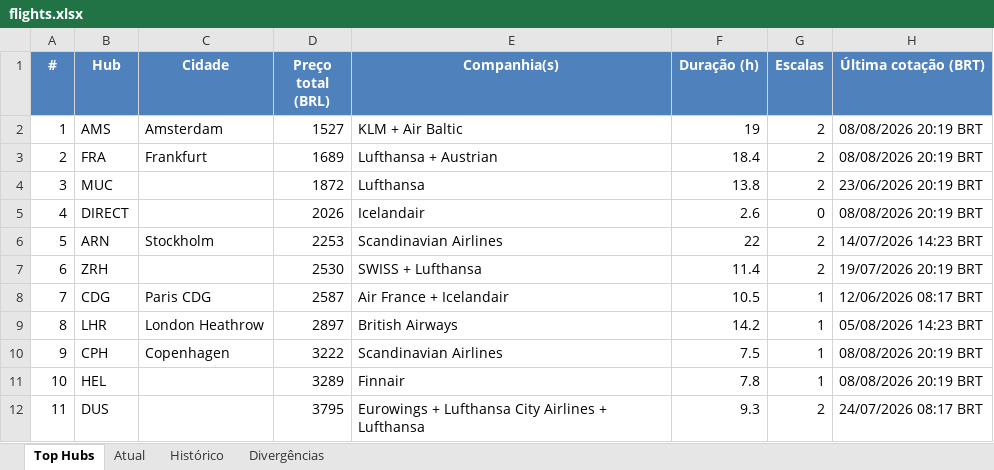
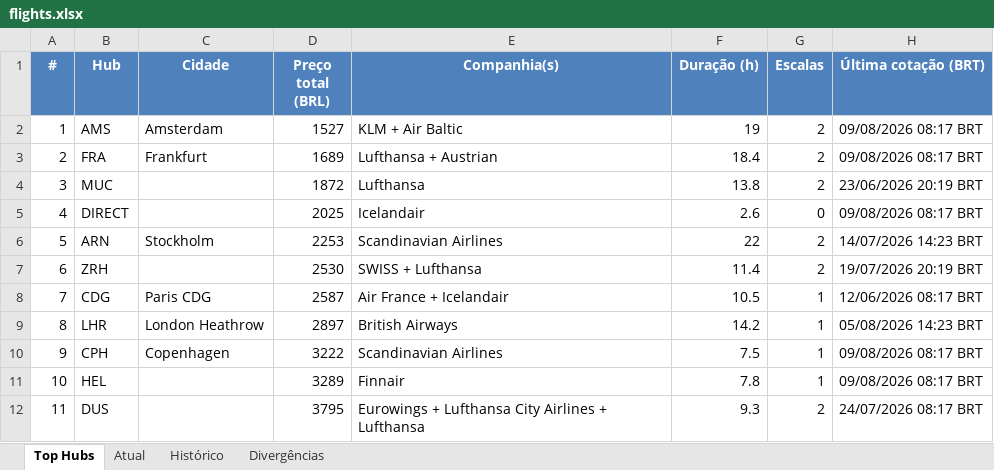
Before and after one commit to VoxJurTech/flight-monitor-dub-kef, an Excel workbook: docs/flights.xlsx, sheet Top Hubs, drawn as a sheet; values as stored, in another font and other column widths than the file's, no borders; conditional formats not drawn; the diff names each change by its address in the sheet, - before the commit and + after, or states it on an @@ line.

```diff
--- a/docs/flights.xlsx (sheet Top Hubs)
+++ b/docs/flights.xlsx (sheet Top Hubs)
-H2:H3 (Última cotação (BRT)): 08/08/2026 20:19 BRT
+H2:H3 (Última cotação (BRT)): 09/08/2026 08:17 BRT
-D5 (Preço total (BRL)): 2026
+D5 (Preço total (BRL)): 2025
-H5 (Última cotação (BRT)): 08/08/2026 20:19 BRT
+H5 (Última cotação (BRT)): 09/08/2026 08:17 BRT
-H10:H11 (Última cotação (BRT)): 08/08/2026 20:19 BRT
+H10:H11 (Última cotação (BRT)): 09/08/2026 08:17 BRT
```
Also changed, not shown: sheet Histórico, sheet Atual, 2 other files.
